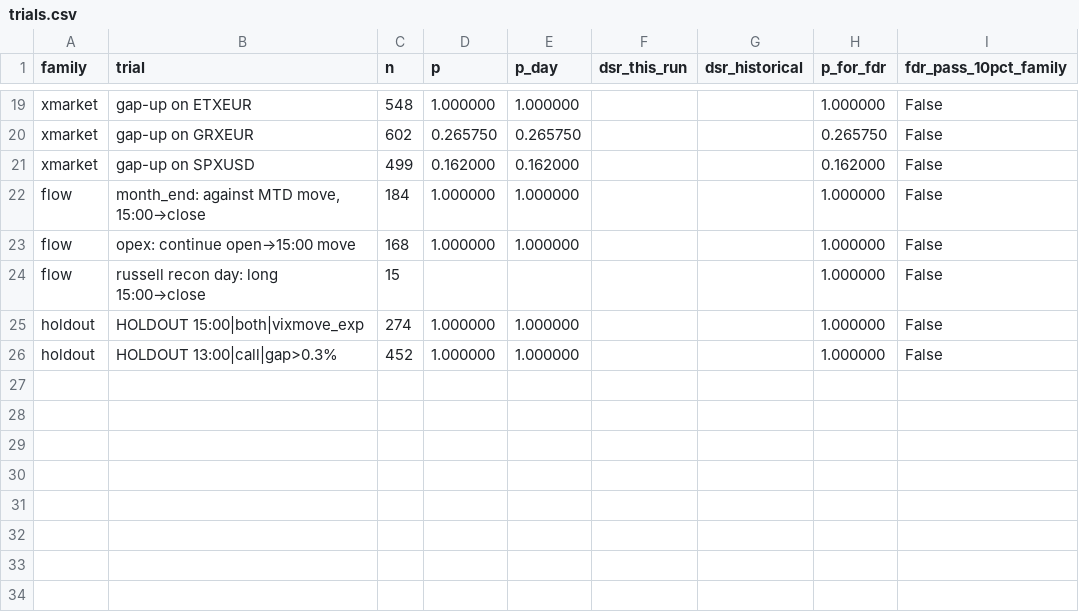
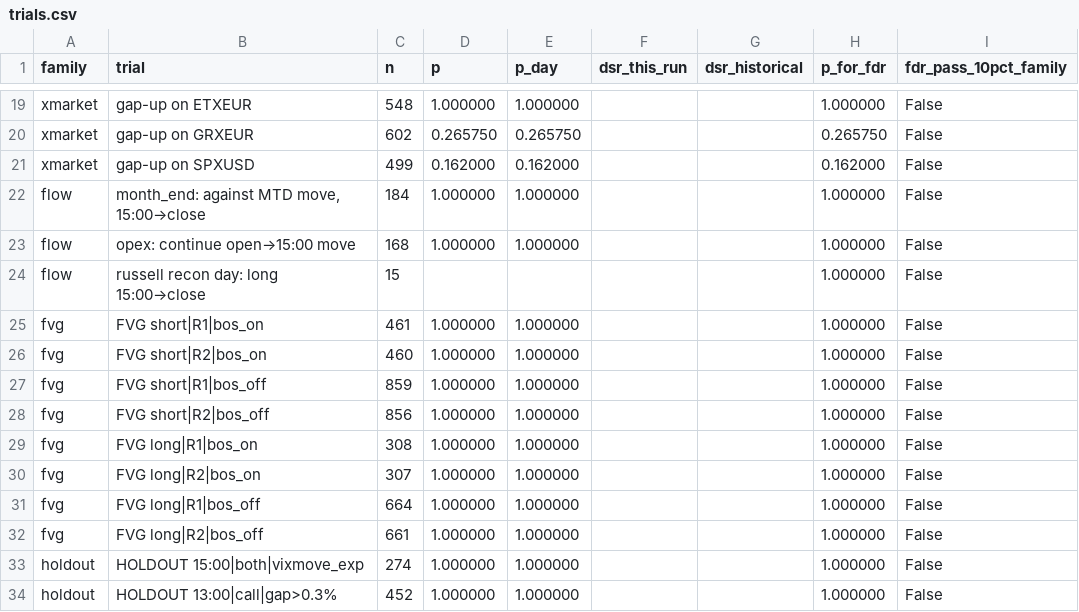
Before and after one commit to alimardon123/Strat_Day, a CSV file: out/trials.csv, drawn as a sheet; only a part is shown, gaps mark what is left out; the diff names each change by its address in the sheet, - before the commit and + after, or states it on an @@ line.

```diff
--- a/out/trials.csv
+++ b/out/trials.csv
+row 25: fvg | FVG short|R1|bos_on | 461 | 1.000000 | 1.000000 |  |  | 1.000000 | False
+row 26: fvg | FVG short|R2|bos_on | 460 | 1.000000 | 1.000000 |  |  | 1.000000 | False
+row 27: fvg | FVG short|R1|bos_off | 859 | 1.000000 | 1.000000 |  |  | 1.000000 | False
+row 28: fvg | FVG short|R2|bos_off | 856 | 1.000000 | 1.000000 |  |  | 1.000000 | False
+row 29: fvg | FVG long|R1|bos_on | 308 | 1.000000 | 1.000000 |  |  | 1.000000 | False
+row 30: fvg | FVG long|R2|bos_on | 307 | 1.000000 | 1.000000 |  |  | 1.000000 | False
+row 31: fvg | FVG long|R1|bos_off | 664 | 1.000000 | 1.000000 |  |  | 1.000000 | False
+row 32: fvg | FVG long|R2|bos_off | 661 | 1.000000 | 1.000000 |  |  | 1.000000 | False
```
Also changed, not shown: out/own_account_by_regime.csv, out/own_account_by_year.csv, 28 other files.
